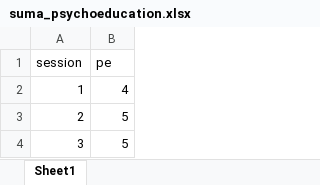
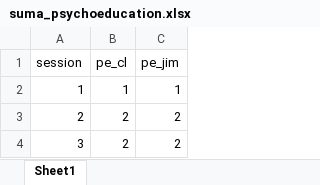
Before and after one commit to Jim-Wright90/summer_pilot, an Excel workbook: data/suma_psychoeducation.xlsx, sheet Sheet1, drawn as a sheet; values as stored, in another font and other column widths than the file's, no borders; removed rows and columns are numbered as before the commit, all else as after; the diff names each change by its address in the sheet, - before the commit and + after, or states it on an @@ line.

```diff
--- a/data/suma_psychoeducation.xlsx (sheet Sheet1)
+++ b/data/suma_psychoeducation.xlsx (sheet Sheet1)
-column B (pe), rows 2-4: 4 | 5 | 5
+column B (pe_cl), rows 2-4: 1 | 2 | 2
+column C (pe_jim), rows 2-4: 1 | 2 | 2
```
Also changed, not shown: 2 other files.
